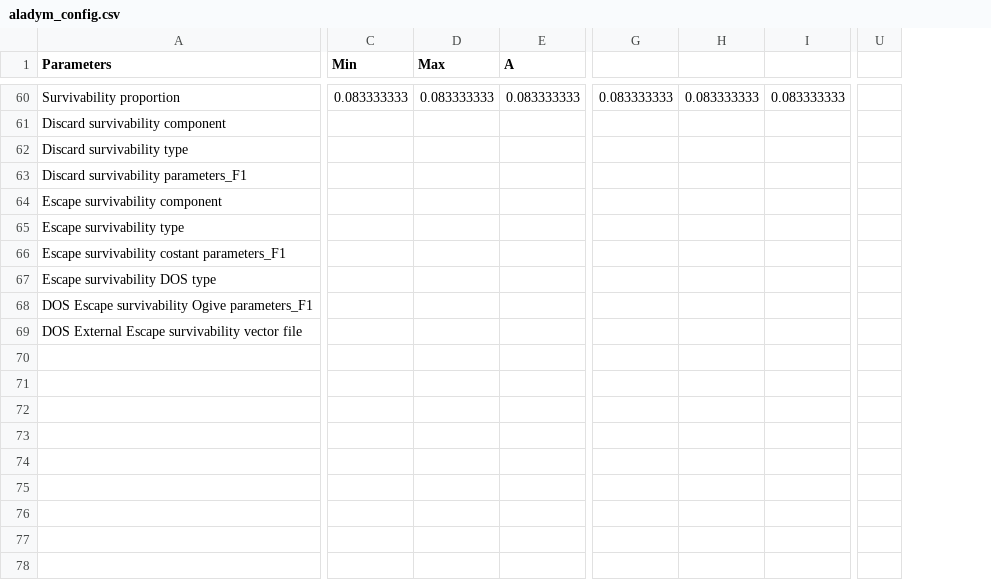
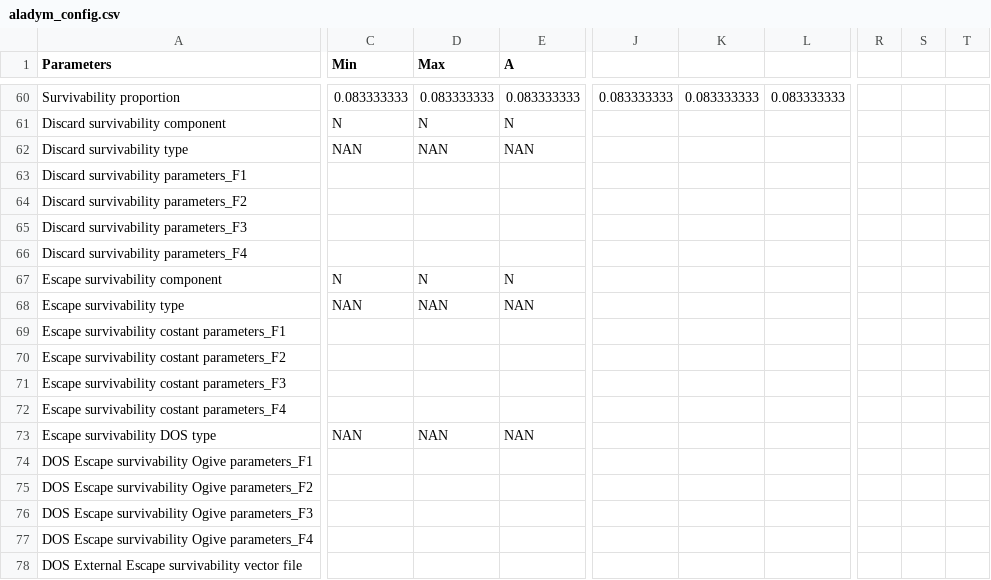
Before and after one commit to naza-campioni/ALADYM_tuning_tutorial, a CSV file: docs/aladym_config.csv, drawn as a sheet; only a part is shown, gaps mark what is left out; removed rows and columns are numbered as before the commit, all else as after; rows hold the shown columns only; the diff covers the shown part only; the diff names each change by its address in the sheet, - before the commit and + after, or states it on an @@ line.

```diff
--- a/docs/aladym_config.csv
+++ b/docs/aladym_config.csv
-column G, row 60: 0.083333333
-column H, row 60: 0.083333333
-column I, row 60: 0.083333333
+column J, row 60: 0.083333333
+column K, row 60: 0.083333333
+column L, row 60: 0.083333333
+column R, empty
+column S, empty
+column T, empty
-column U, empty
-C61 (Min): (empty)
+C61 (Min): N
-D61 (Max): (empty)
+D61 (Max): N
-E61 (A): (empty)
+E61 (A): N
-C62 (Min): (empty)
+C62 (Min): NAN
-D62 (Max): (empty)
+D62 (Max): NAN
-E62 (A): (empty)
+E62 (A): NAN
+row 64: Discard survivability parameters_F2
+row 65: Discard survivability parameters_F3
+row 66: Discard survivability parameters_F4
-C67 (Min): (empty)
+C67 (Min): N
-D67 (Max): (empty)
+D67 (Max): N
-E67 (A): (empty)
+E67 (A): N
-C68 (Min): (empty)
+C68 (Min): NAN
-D68 (Max): (empty)
+D68 (Max): NAN
-E68 (A): (empty)
+E68 (A): NAN
+row 70: Escape survivability costant parameters_F2
+row 71: Escape survivability costant parameters_F3
+row 72: Escape survivability costant parameters_F4
-C73 (Min): (empty)
+C73 (Min): NAN
-D73 (Max): (empty)
+D73 (Max): NAN
-E73 (A): (empty)
+E73 (A): NAN
+row 75: DOS Escape survivability Ogive parameters_F2
+row 76: DOS Escape survivability Ogive parameters_F3
+row 77: DOS Escape survivability Ogive parameters_F4
```
Also changed, not shown: 11 added columns, 2 removed columns and 85 edited cells elsewhere in this file, aladym_config.csv, 9 other files.
